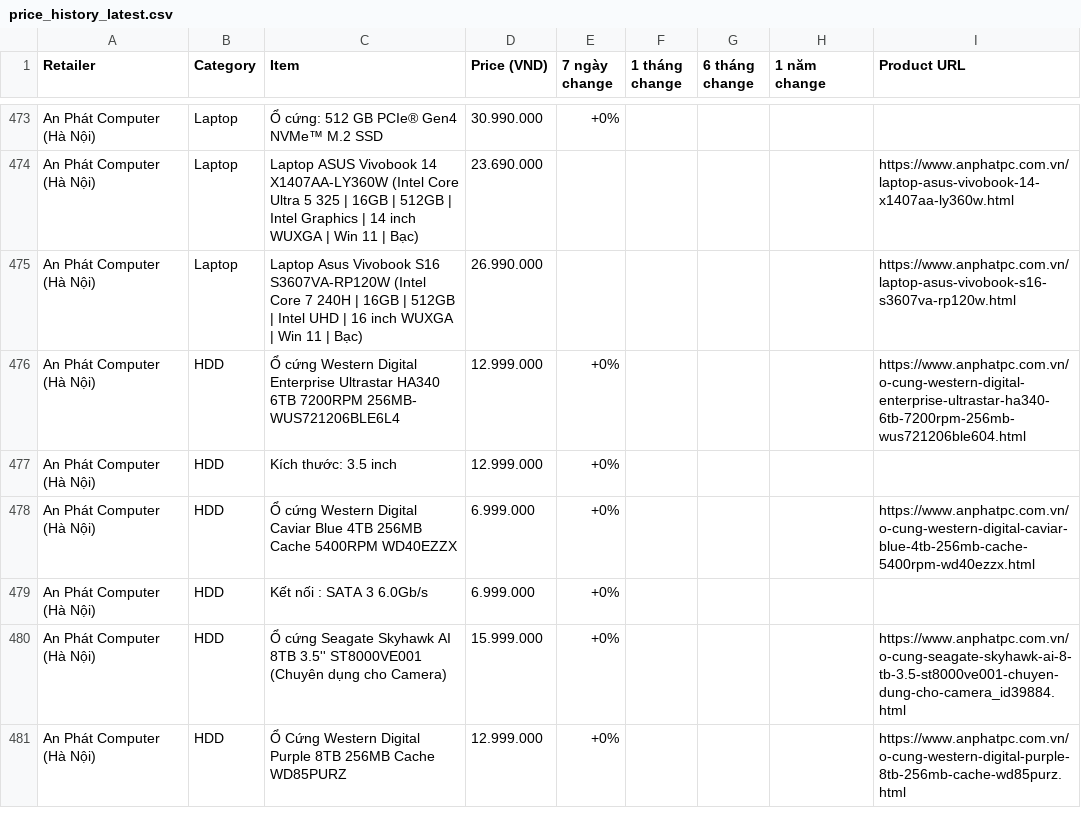
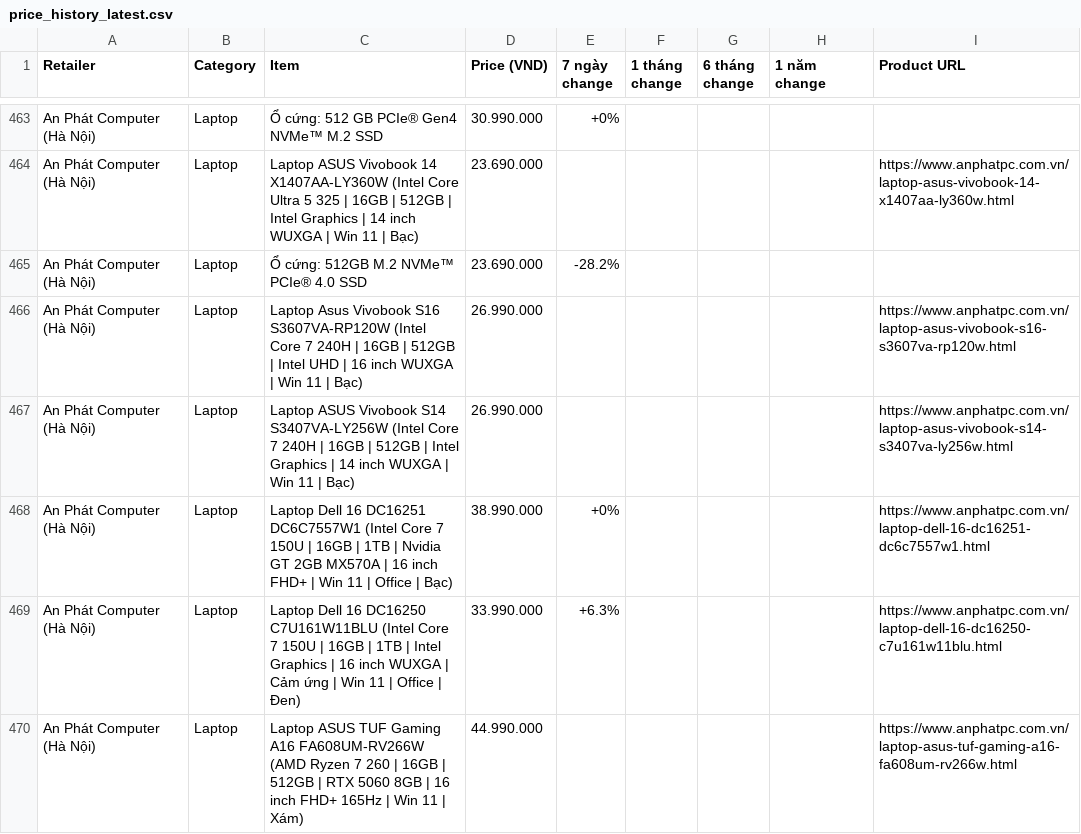
Before and after one commit to tuongphantrue/tech-price-mailer, a CSV file: docs/price_history_latest.csv, drawn as a sheet; only a part is shown, gaps mark what is left out; the shorter side is filled out with more unchanged rows; the diff covers the shown part only.

```diff
--- a/docs/price_history_latest.csv
+++ b/docs/price_history_latest.csv
@@ -474,2 +464,7 @@ An Phát Computer (Hà Nội),Laptop,Ổ cứng: 512 GB PCIe® Gen4 NVMe™ M.2
 An Phát Computer (Hà Nội),Laptop,Laptop ASUS Vivobook 14 X1407AA-LY360W (Intel Core Ultra 5 325 | 16GB | 512GB | Intel Graphics | 14 inch WUXGA | Win 11 | Bạc),23.690.000,,,,,https://www.anphatpc.com.vn/laptop-asus-vivobook-14-x1407aa-ly360w.html
+An Phát Computer (Hà Nội),Laptop,Ổ cứng: 512GB M.2 NVMe™ PCIe® 4.0 SSD,23.690.000,-28.2%,,,,
 An Phát Computer (Hà Nội),Laptop,Laptop Asus Vivobook S16 S3607VA-RP120W (Intel Core 7 240H | 16GB | 512GB | Intel UHD | 16 inch WUXGA | Win 11 | Bạc),26.990.000,,,,,https://www.anphatpc.com.vn/laptop-asus-vivobook-s16-s3607va-rp120w.html
+An Phát Computer (Hà Nội),Laptop,Laptop ASUS Vivobook S14 S3407VA-LY256W (Intel Core 7 240H | 16GB | 512GB | Intel Graphics | 14 inch WUXGA | Win 11 | Bạc),26.990.000,,,,,https://www.anphatpc.com.vn/laptop-asus-vivobook-s14-s3407va-ly256w.html
+An Phát Computer (Hà Nội),Laptop,Laptop Dell 16 DC16251 DC6C7557W1 (Intel Core 7 150U | 16GB | 1TB | Nvidia GT 2GB MX570A | 16 inch FHD+ | Win 11 | Office | Bạc),38.990.000,+0%,,,,https://www.anphatpc.com.vn/laptop-dell-16-dc16251-dc6c7557w1.html
+An Phát Computer (Hà Nội),Laptop,Laptop Dell 16 DC16250 C7U161W11BLU (Intel Core 7 150U | 16GB | 1TB | Intel Graphics | 16 inch WUXGA | Cảm ứng | Win 11 | Office | Đen),33.990.000,+6.3%,,,,https://www.anphatpc.com.vn/laptop-dell-16-dc16250-c7u161w11blu.html
+An Phát Computer (Hà Nội),Laptop,Laptop ASUS TUF Gaming A16 FA608UM-RV266W (AMD Ryzen 7 260 | 16GB | 512GB | RTX 5060 8GB | 16 inch FHD+ 165Hz | Win 11 | Xám),44.990.000,,,,,https://www.anphatpc.com.vn/laptop-asus-tuf-gaming-a16-fa608um-rv266w.html
```
Also changed, not shown: 9 added rows, 13 removed rows, 2 moved rows and 10 edited cells elsewhere in this file.
